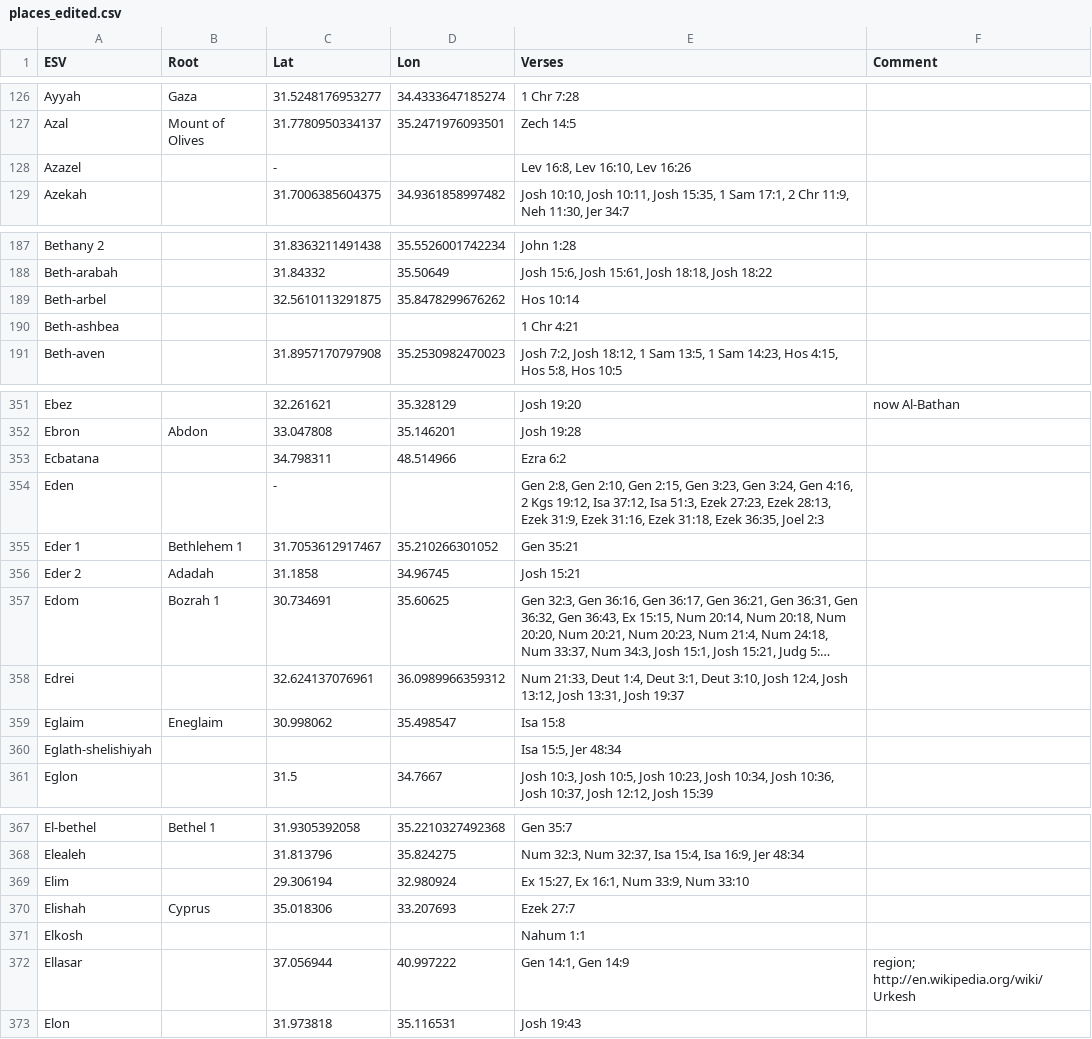
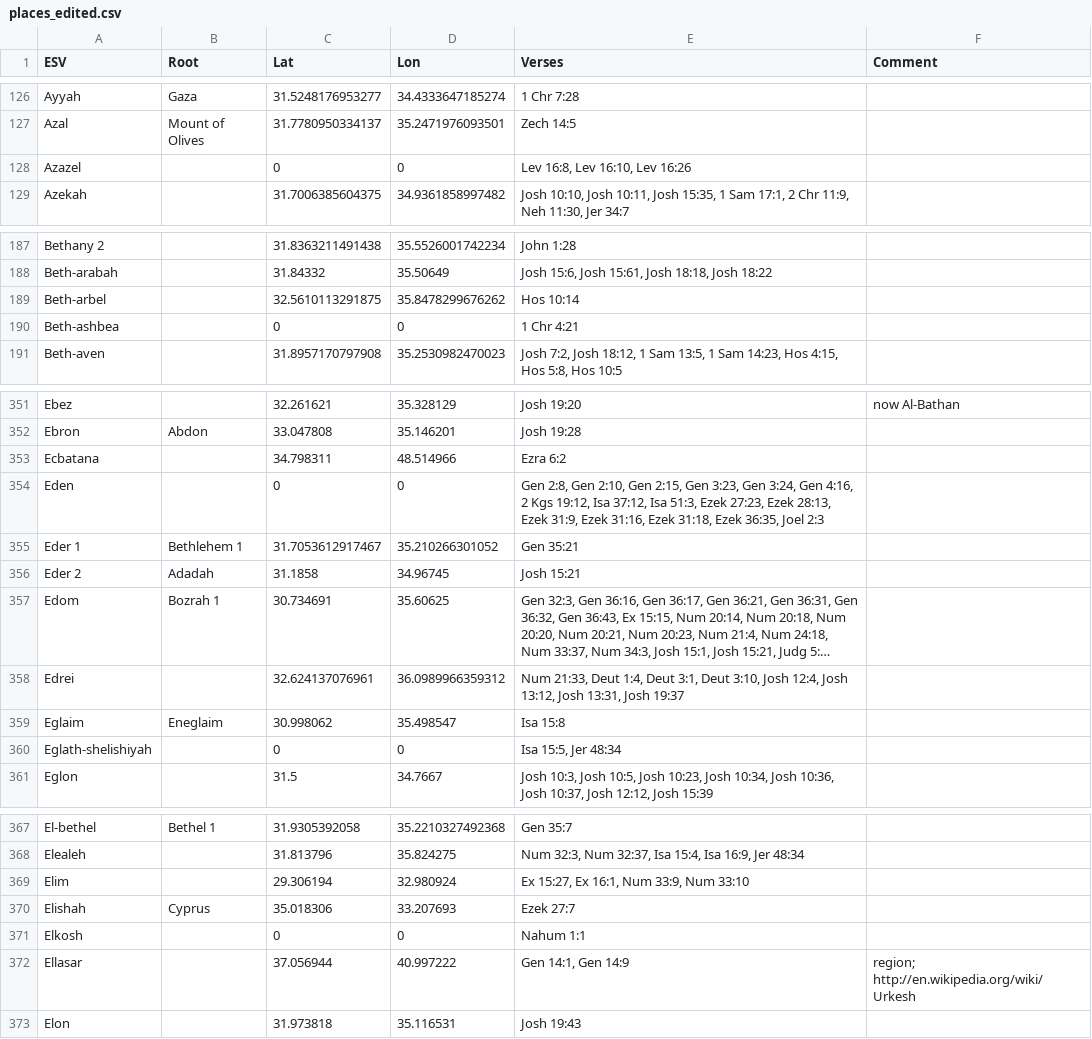
Before and after one commit to winget82/SIMR, a CSV file: ref_files/OpenBible.Info/places_edited.csv, drawn as a sheet; only a part is shown, gaps mark what is left out; long unchanged cells end in …; the diff covers the shown part only.

```diff
--- a/ref_files/OpenBible.Info/places_edited.csv
+++ b/ref_files/OpenBible.Info/places_edited.csv
@@ -127,3 +127,3 @@ Ayyah,Gaza,31.5248176953277,34.4333647185274,1 Chr 7:28,
 Azal,Mount of Olives,31.7780950334137,35.2471976093501,Zech 14:5,
-Azazel,,-,,"Lev 16:8, Lev 16:10, Lev 16:26",
+Azazel,,0,0,"Lev 16:8, Lev 16:10, Lev 16:26",
 Azekah,,31.7006385604375,34.9361858997482,"Josh 10:10, Josh 10:11, Josh 15:35, 1 Sam 17:1, 2 Chr 11:9, Neh 11:30, Jer 34:7",
@@ -189,3 +189,3 @@ Beth-arabah,,31.84332,35.50649,"Josh 15:6, Josh 15:61, Josh 18:18, Josh 18:22",
 Beth-arbel,,32.5610113291875,35.8478299676262,Hos 10:14,
-Beth-ashbea,,,,1 Chr 4:21,
+Beth-ashbea,,0,0,1 Chr 4:21,
 Beth-aven,,31.8957170797908,35.2530982470023,"Josh 7:2, Josh 18:12, 1 Sam 13:5, 1 Sam 14:23, Hos 4:15, Hos 5:8, Hos 10:5",
@@ -353,3 +353,3 @@ Ebron,Abdon,33.047808,35.146201,Josh 19:28,
 Ecbatana,,34.798311,48.514966,Ezra 6:2,
-Eden,,-,,"Gen 2:8, Gen 2:10, Gen 2:15, Gen 3:23, Gen 3:24, Gen 4:16, 2 Kgs 19:12, Isa 37:12, Isa 51:3, Ezek 27:23, Ezek 28:13, Ezek 31:9, Ezek 31:16, Ezek 31:18, Ezek 36:35, Joel 2:3",
+Eden,,0,0,"Gen 2:8, Gen 2:10, Gen 2:15, Gen 3:23, Gen 3:24, Gen 4:16, 2 Kgs 19:12, Isa 37:12, Isa 51:3, Ezek 27:23, Ezek 28:13, Ezek 31:9, Ezek 31:16, Ezek 31:18, Ezek 36:35, Joel 2:3",
 Eder 1,Bethlehem 1,31.7053612917467,35.210266301052,Gen 35:21,
@@ -359,3 +359,3 @@ Edrei,,32.624137076961,36.0989966359312,"Num 21:33, Deut 1:4, Deut 3:1, Deut 3:1
 Eglaim,Eneglaim,30.998062,35.498547,Isa 15:8,
-Eglath-shelishiyah,,,,"Isa 15:5, Jer 48:34",
+Eglath-shelishiyah,,0,0,"Isa 15:5, Jer 48:34",
 Eglon,,31.5,34.7667,"Josh 10:3, Josh 10:5, Josh 10:23, Josh 10:34, Josh 10:36, Josh 10:37, Josh 12:12, Josh 15:39",
@@ -370,3 +370,3 @@ Elim,,29.306194,32.980924,"Ex 15:27, Ex 16:1, Num 33:9, Num 33:10",
 Elishah,Cyprus,35.018306,33.207693,Ezek 27:7,
-Elkosh,,,,Nahum 1:1,
+Elkosh,,0,0,Nahum 1:1,
 Ellasar,,37.056944,40.997222,"Gen 14:1, Gen 14:9",region; http://en.wikipedia.org/wiki/Urkesh
```
Also changed, not shown: 34 edited cells elsewhere in this file, 1 other file.
